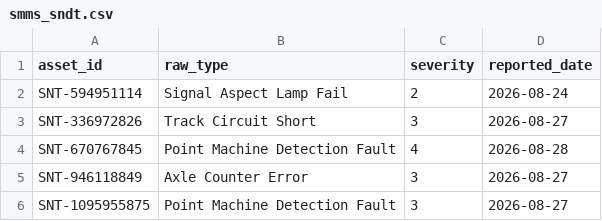
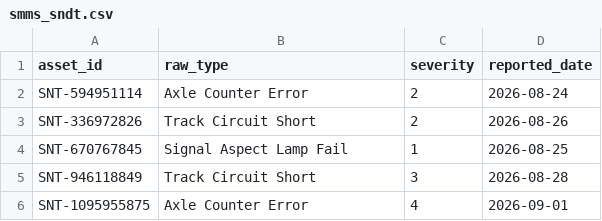
Before and after one commit to sushmitasingh008aug-lgtm/Railway_Project-final-, a CSV file: engine/data_feeds/smms_sndt.csv, drawn as a sheet.

```diff
--- a/engine/data_feeds/smms_sndt.csv
+++ b/engine/data_feeds/smms_sndt.csv
@@ -1,6 +1,6 @@
 asset_id,raw_type,severity,reported_date
-SNT-594951114,Signal Aspect Lamp Fail,2,2026-08-24
-SNT-336972826,Track Circuit Short,3,2026-08-27
-SNT-670767845,Point Machine Detection Fault,4,2026-08-28
-SNT-946118849,Axle Counter Error,3,2026-08-27
-SNT-1095955875,Point Machine Detection Fault,3,2026-08-27
+SNT-594951114,Axle Counter Error,2,2026-08-24
+SNT-336972826,Track Circuit Short,2,2026-08-26
+SNT-670767845,Signal Aspect Lamp Fail,1,2026-08-25
+SNT-946118849,Track Circuit Short,3,2026-08-28
+SNT-1095955875,Axle Counter Error,4,2026-09-01
```
Also changed, not shown: engine/data_feeds/tdms_traction.csv, engine/data_feeds/tms_engineering.csv, 23 other files.
